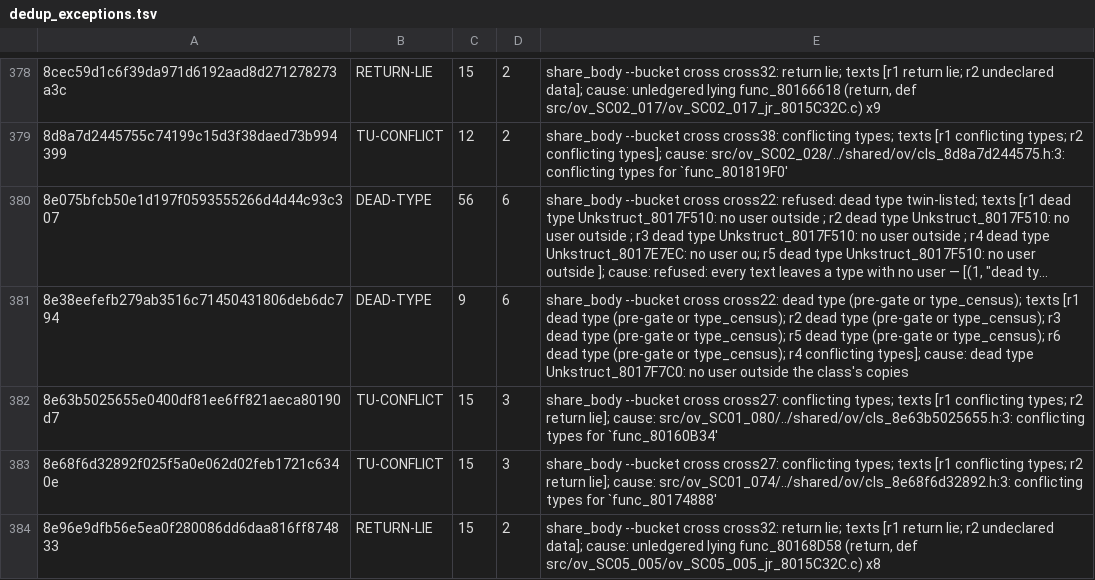
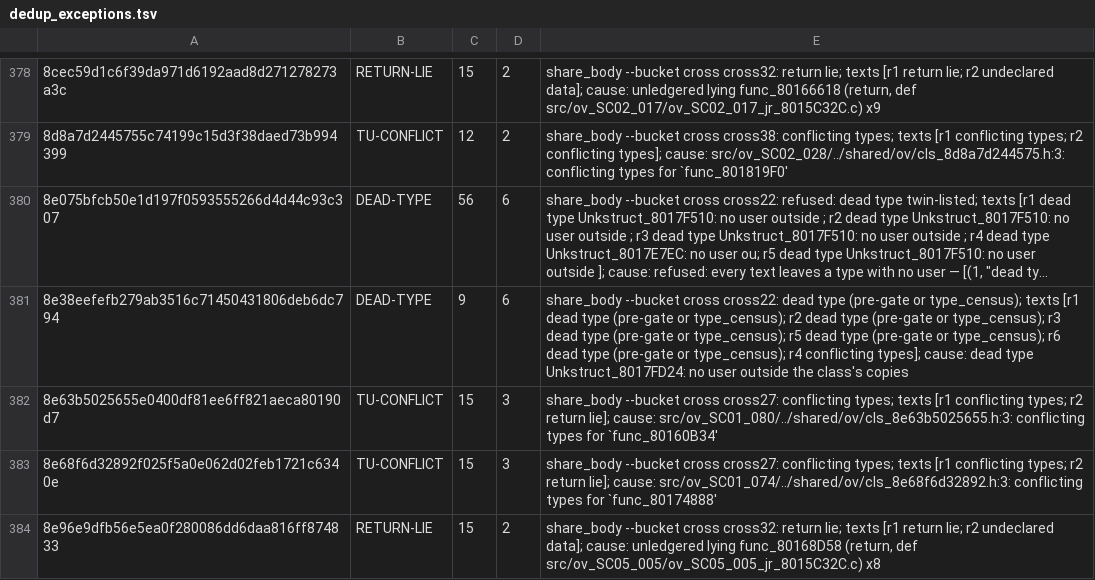
Before and after one commit to Druthulu/BFM-decomp, a TSV file: config/dedup_exceptions.tsv, drawn as a sheet; only a part is shown, gaps mark what is left out; long unchanged cells end in …; the diff names each change by its address in the sheet, - before the commit and + after, or states it on an @@ line.

Commit message:
T7.c2: fold link C79 (1) -> Unkstruct_8017FD24

```diff
--- a/config/dedup_exceptions.tsv
+++ b/config/dedup_exceptions.tsv
-E381: …dead type Unkstruct_8017F7C0: no user…
+E381: …dead type Unkstruct_8017FD24: no user…
```
Also changed, not shown: config/struct_dispositions.tsv, 3 other files.
